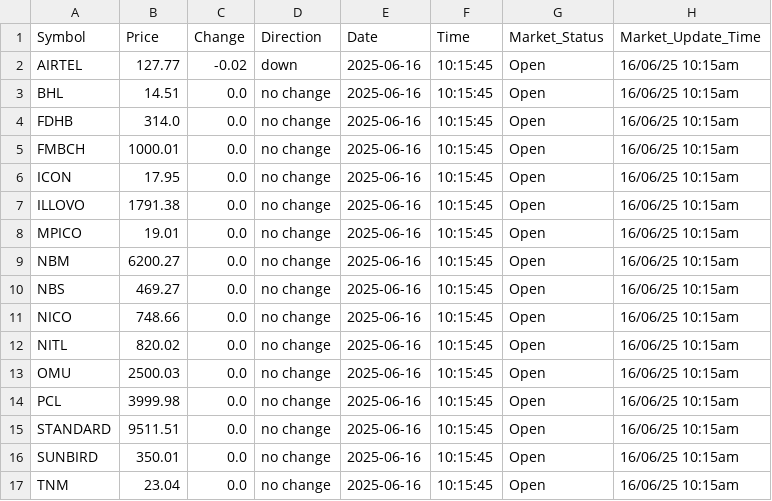
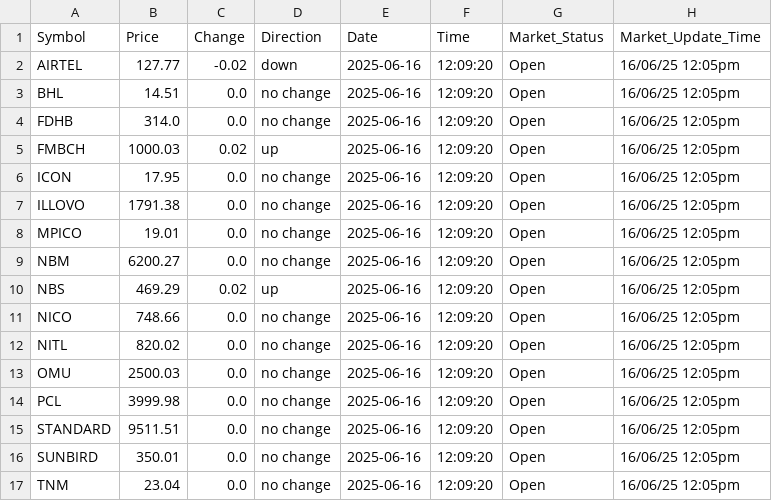
Before and after one commit to bsc-com-ne-12-20/mse-watch-api, a CSV file: data/mse_data_html_20250616.csv, drawn as a sheet.

```diff
--- a/data/mse_data_html_20250616.csv
+++ b/data/mse_data_html_20250616.csv
@@ -1,17 +1,17 @@
 Symbol,Price,Change,Direction,Date,Time,Market_Status,Market_Update_Time
-AIRTEL,127.77,-0.02,down,2025-06-16,10:15:45,Open,16/06/25 10:15am
-BHL,14.51,0.0,no change,2025-06-16,10:15:45,Open,16/06/25 10:15am
-FDHB,314.0,0.0,no change,2025-06-16,10:15:45,Open,16/06/25 10:15am
-FMBCH,1000.01,0.0,no change,2025-06-16,10:15:45,Open,16/06/25 10:15am
-ICON,17.95,0.0,no change,2025-06-16,10:15:45,Open,16/06/25 10:15am
-ILLOVO,1791.38,0.0,no change,2025-06-16,10:15:45,Open,16/06/25 10:15am
-MPICO,19.01,0.0,no change,2025-06-16,10:15:45,Open,16/06/25 10:15am
-NBM,6200.27,0.0,no change,2025-06-16,10:15:45,Open,16/06/25 10:15am
-NBS,469.27,0.0,no change,2025-06-16,10:15:45,Open,16/06/25 10:15am
-NICO,748.66,0.0,no change,2025-06-16,10:15:45,Open,16/06/25 10:15am
-NITL,820.02,0.0,no change,2025-06-16,10:15:45,Open,16/06/25 10:15am
-OMU,2500.03,0.0,no change,2025-06-16,10:15:45,Open,16/06/25 10:15am
-PCL,3999.98,0.0,no change,2025-06-16,10:15:45,Open,16/06/25 10:15am
-STANDARD,9511.51,0.0,no change,2025-06-16,10:15:45,Open,16/06/25 10:15am
-SUNBIRD,350.01,0.0,no change,2025-06-16,10:15:45,Open,16/06/25 10:15am
-TNM,23.04,0.0,no change,2025-06-16,10:15:45,Open,16/06/25 10:15am
+AIRTEL,127.77,-0.02,down,2025-06-16,12:09:20,Open,16/06/25 12:05pm
+BHL,14.51,0.0,no change,2025-06-16,12:09:20,Open,16/06/25 12:05pm
+FDHB,314.0,0.0,no change,2025-06-16,12:09:20,Open,16/06/25 12:05pm
+FMBCH,1000.03,0.02,up,2025-06-16,12:09:20,Open,16/06/25 12:05pm
+ICON,17.95,0.0,no change,2025-06-16,12:09:20,Open,16/06/25 12:05pm
+ILLOVO,1791.38,0.0,no change,2025-06-16,12:09:20,Open,16/06/25 12:05pm
+MPICO,19.01,0.0,no change,2025-06-16,12:09:20,Open,16/06/25 12:05pm
+NBM,6200.27,0.0,no change,2025-06-16,12:09:20,Open,16/06/25 12:05pm
+NBS,469.29,0.02,up,2025-06-16,12:09:20,Open,16/06/25 12:05pm
+NICO,748.66,0.0,no change,2025-06-16,12:09:20,Open,16/06/25 12:05pm
+NITL,820.02,0.0,no change,2025-06-16,12:09:20,Open,16/06/25 12:05pm
+OMU,2500.03,0.0,no change,2025-06-16,12:09:20,Open,16/06/25 12:05pm
+PCL,3999.98,0.0,no change,2025-06-16,12:09:20,Open,16/06/25 12:05pm
+STANDARD,9511.51,0.0,no change,2025-06-16,12:09:20,Open,16/06/25 12:05pm
+SUNBIRD,350.01,0.0,no change,2025-06-16,12:09:20,Open,16/06/25 12:05pm
+TNM,23.04,0.0,no change,2025-06-16,12:09:20,Open,16/06/25 12:05pm
```
Also changed, not shown: 27 other files.
